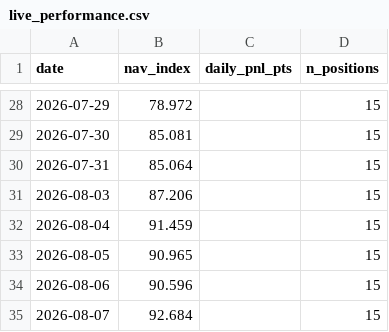
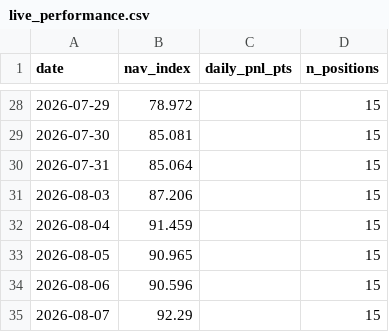
Before and after one commit to isaacnicas/quant-portfolio, a CSV file: data/live_performance.csv, drawn as a sheet; only a part is shown, gaps mark what is left out.

Commit message:
daily update 2026-08-07

```diff
--- a/data/live_performance.csv
+++ b/data/live_performance.csv
@@ -34,2 +34,2 @@ date,nav_index,daily_pnl_pts,n_positions
 2026-08-06,90.596,,15
-2026-08-07,92.684,,15
+2026-08-07,92.29,,15
```
Also changed, not shown: 2 other files.
